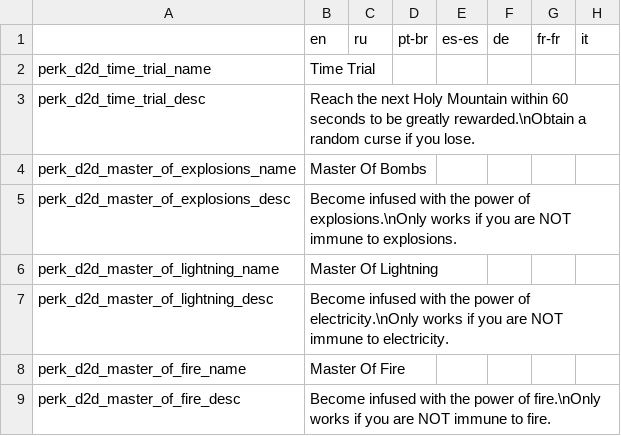
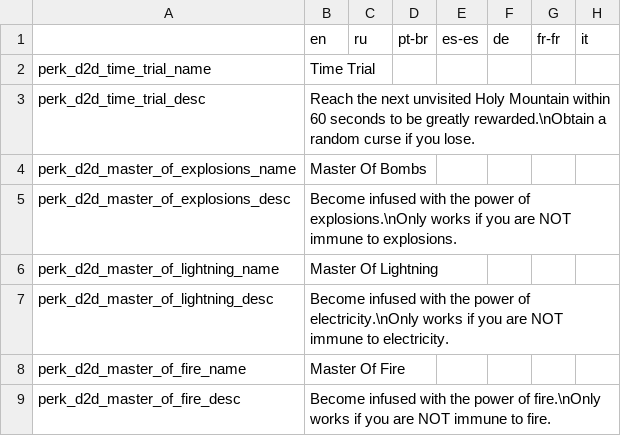
Before and after one commit to meyergames/noita-mod-d2d-content-pack, a CSV file: translations.csv, drawn as a sheet; only a part is shown; the diff names each change by its address in the sheet, - before the commit and + after, or states it on an @@ line.

```diff
--- a/translations.csv
+++ b/translations.csv
-B3: …the next Holy Mountain…
+B3: …the next unvisited Holy Mountain…
```
Also changed, not shown: 7 other files.
